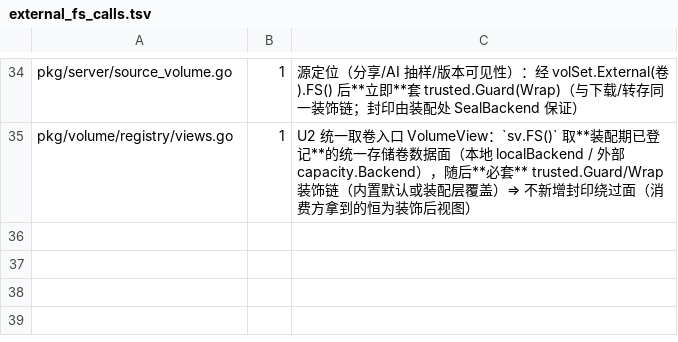
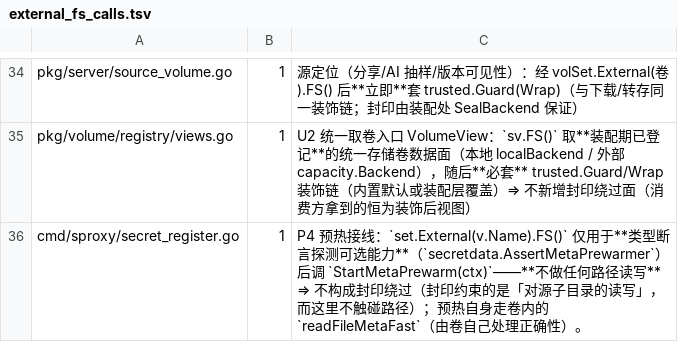
Before and after one commit to cocomhub/sproxy, a TSV file: internal/archcheck/external_fs_calls.tsv, drawn as a sheet; only a part is shown, gaps mark what is left out.

Commit message:
fix(archcheck): R27 登记 P4 预热的 `be.FS()` 直连点（仅能力探测，不读写路径 ⇒ 无封印绕过）
## 门禁命中
`TestExternalFSCallsRegistered`（R27）报：`cmd/sproxy/secret_register.go` 未登记、次数 1。
原因：P4 接线用 `set.External(v.Name).FS()` 取 FS 以断言可选能力
（`secretdata.AssertMetaPrewarmer`）⇒ 属「外部卷后端 FS 直连点」。

## 封印影响评估（门禁要求）
- 该调用**仅用于类型断言 + 调 `StartMetaPrewarm(ctx)`**，**不做任何路径读写**；
- 封印约束的是「对**源子目录**的读写」⇒ 本调用**不触碰路径**，**不构成绕过**；
- 预热自身经卷内 `readFileMetaFast`（卷自己保证正确性与并发闸）。

## 改动
`internal/archcheck/external_fs_calls.tsv` 登记该点（max_calls=1 + 上述理由）。

## 验证
`go test ./internal/archcheck/ -run TestExternalFSCallsRegistered` 绿。

```diff
--- a/internal/archcheck/external_fs_calls.tsv
+++ b/internal/archcheck/external_fs_calls.tsv
@@ -35 +35,2 @@ pkg/server/source_volume.go	1	源定位（分享/AI 抽样/版本可见性）：
 pkg/volume/registry/views.go	1	U2 统一取卷入口 VolumeView：`sv.FS()` 取**装配期已登记**的统一存储卷数据面（本地 localBackend / 外部 capacity.Backend），随后**必套** trusted.Guard/Wrap 装饰链（内置默认或装配层覆盖）⇒ 不新增封印绕过面（消费方拿到的恒为装饰后视图）
+cmd/sproxy/secret_register.go	1	P4 预热接线：`set.External(v.Name).FS()` 仅用于**类型断言探测可选能力**（`secretdata.AssertMetaPrewarmer`）后调 `StartMetaPrewarm(ctx)`——**不做任何路径读写** ⇒ 不构成封印绕过（封印约束的是「对源子目录的读写」，而这里不触碰路径）；预热自身走卷内的 `readFileMetaFast`（由卷自己处理正确性）。
```
